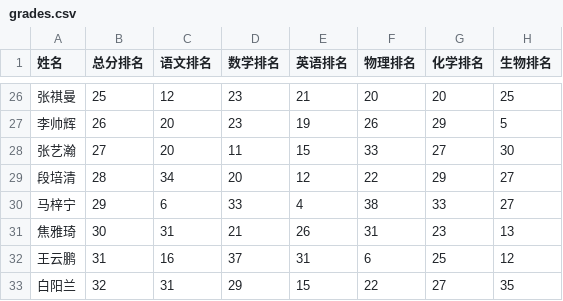
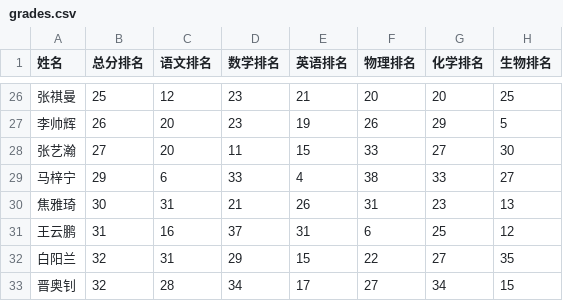
Before and after one commit to misaka-mikoto0/392Class-random-roll-call-system, a CSV file: src/assets/grades.csv, drawn as a sheet; only a part is shown, gaps mark what is left out; the shorter side is filled out with more unchanged rows; the diff names each change by its address in the sheet, - before the commit and + after, or states it on an @@ line.

```diff
--- a/src/assets/grades.csv
+++ b/src/assets/grades.csv
-row 29: 段培清 | 28 | 34 | 20 | 12 | 22 | 29 | 27
```
Also changed, not shown: 4 other files.
